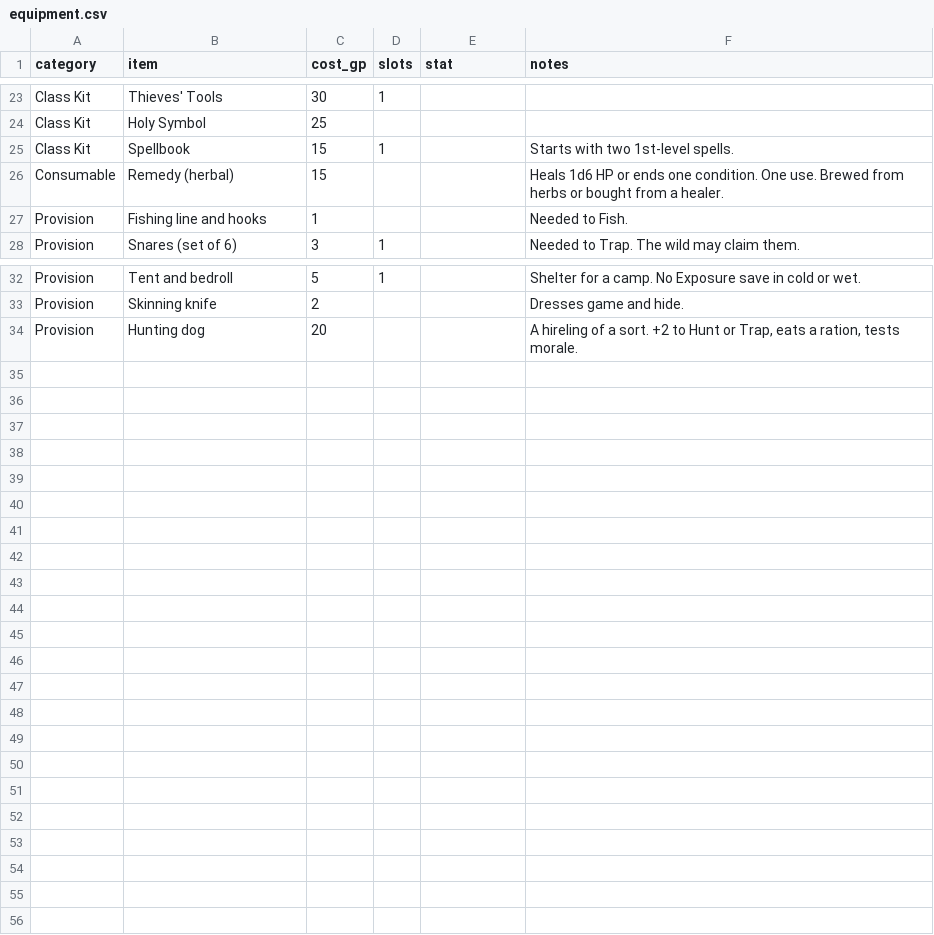
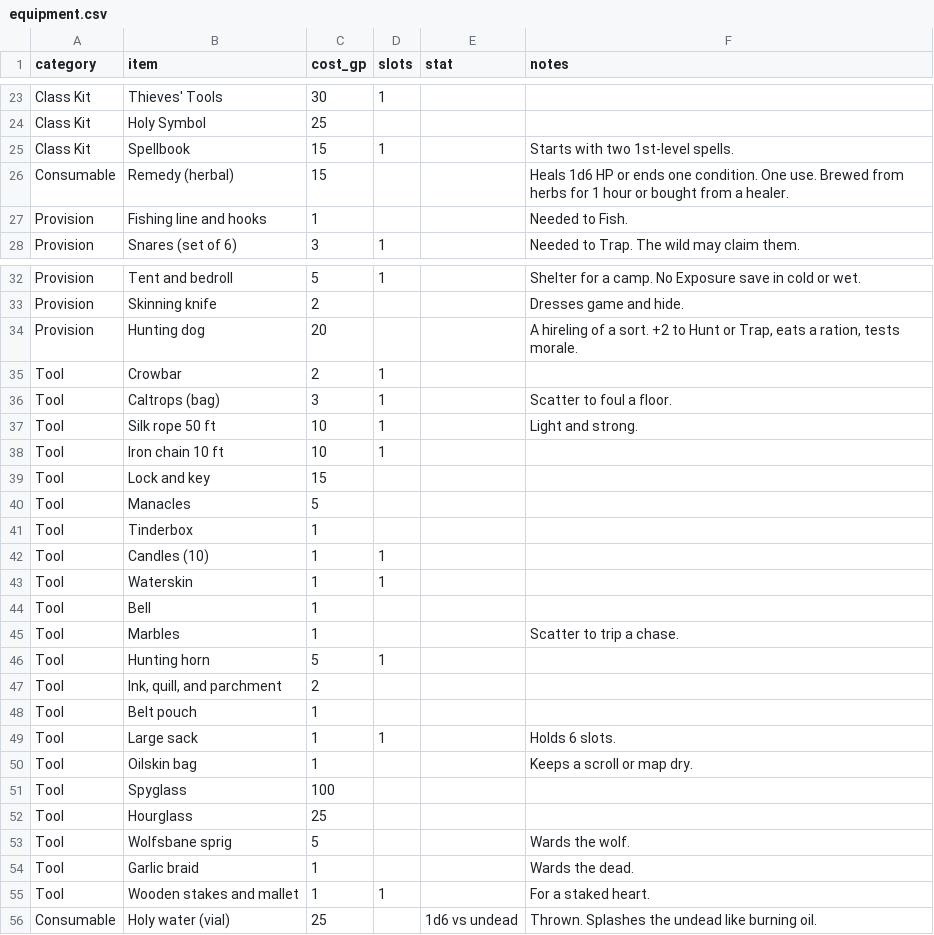
Before and after one commit to OrangeTide/axx-rpg, a CSV file: src/sup/equipment.csv, drawn as a sheet; only a part is shown, gaps mark what is left out.

```diff
--- a/src/sup/equipment.csv
+++ b/src/sup/equipment.csv
@@ -25,3 +25,3 @@ Class Kit,Holy Symbol,25,,,
 Class Kit,Spellbook,15,1,,"Starts with two 1st-level spells."
-Consumable,Remedy (herbal),15,,,"Heals 1d6 HP or ends one condition. One use. Brewed from herbs or bought from a healer."
+Consumable,Remedy (herbal),15,,,"Heals 1d6 HP or ends one condition. One use. Brewed from herbs for 1 hour or bought from a healer."
 Provision,Fishing line and hooks,1,,,"Needed to Fish."
@@ -34 +34,23 @@ Provision,Skinning knife,2,,,"Dresses game and hide."
 Provision,Hunting dog,20,,,"A hireling of a sort. +2 to Hunt or Trap, eats a ration, tests morale."
+Tool,Crowbar,2,1,,
+Tool,Caltrops (bag),3,1,,"Scatter to foul a floor."
+Tool,Silk rope 50 ft,10,1,,"Light and strong."
+Tool,Iron chain 10 ft,10,1,,
+Tool,Lock and key,15,,,
+Tool,Manacles,5,,,
+Tool,Tinderbox,1,,,
+Tool,Candles (10),1,1,,
+Tool,Waterskin,1,1,,
+Tool,Bell,1,,,
+Tool,Marbles,1,,,"Scatter to trip a chase."
+Tool,Hunting horn,5,1,,
+Tool,"Ink, quill, and parchment",2,,,
+Tool,Belt pouch,1,,,
+Tool,Large sack,1,1,,"Holds 6 slots."
+Tool,Oilskin bag,1,,,"Keeps a scroll or map dry."
+Tool,Spyglass,100,,,
+Tool,Hourglass,25,,,
+Tool,Wolfsbane sprig,5,,,"Wards the wolf."
+Tool,Garlic braid,1,,,"Wards the dead."
+Tool,Wooden stakes and mallet,1,1,,"For a staked heart."
+Consumable,Holy water (vial),25,,1d6 vs undead,"Thrown. Splashes the undead like burning oil."
```
Also changed, not shown: 6 other files.
